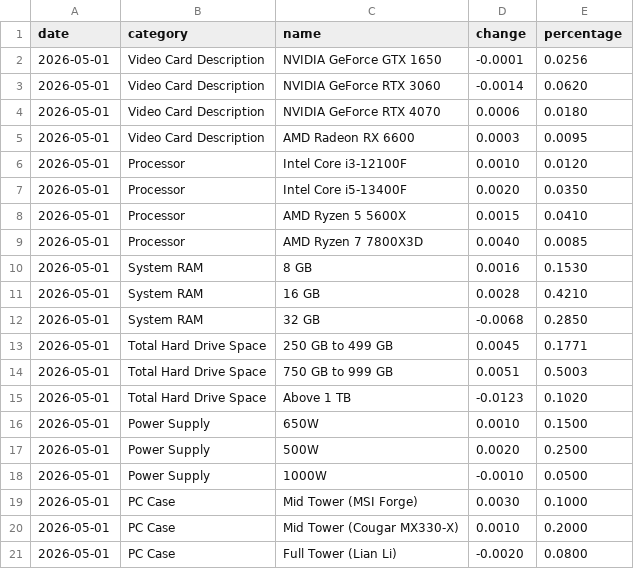
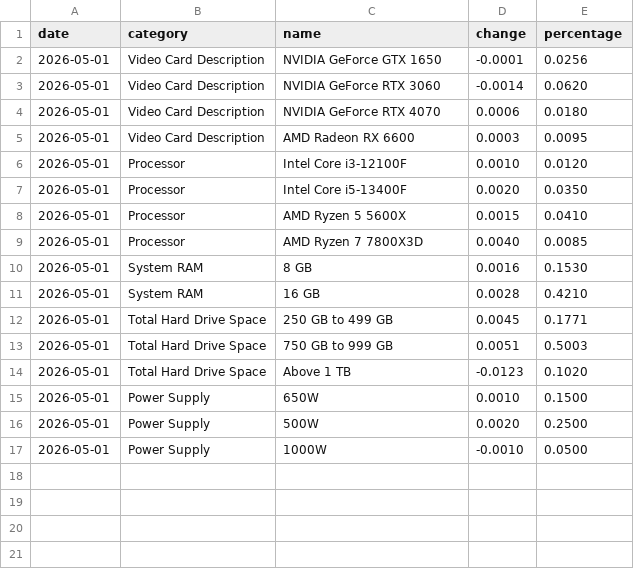
Before and after one commit to carlos31255/EV3_requerimientos_hw, a CSV file: data/steamhwsurvey/steam_sample_15.csv, drawn as a sheet; the diff names each change by its address in the sheet, - before the commit and + after, or states it on an @@ line.

```diff
--- a/data/steamhwsurvey/steam_sample_15.csv
+++ b/data/steamhwsurvey/steam_sample_15.csv
-row 12: 2026-05-01 | System RAM | 32 GB | -0.0068 | 0.2850
-row 19: 2026-05-01 | PC Case | Mid Tower (MSI Forge) | 0.0030 | 0.1000
-row 20: 2026-05-01 | PC Case | Mid Tower (Cougar MX330-X) | 0.0010 | 0.2000
-row 21: 2026-05-01 | PC Case | Full Tower (Lian Li) | -0.0020 | 0.0800
```
Also changed, not shown: 2 other files.
